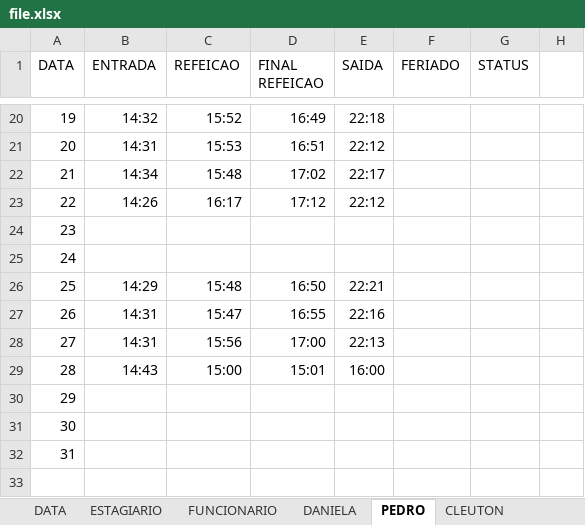
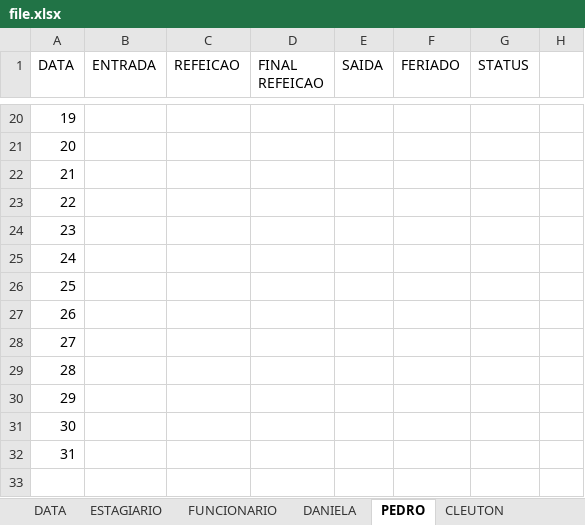
Before and after one commit to 888-coding/ponto-edit, an Excel workbook: file.xlsx, sheet PEDRO, drawn as a sheet; only a part is shown, gaps mark what is left out; values as stored, in another font and other column widths than the file's, no borders; the diff covers the shown part only; the diff names each change by its address in the sheet, - before the commit and + after, or states it on an @@ line.

```diff
--- a/file.xlsx (sheet PEDRO)
+++ b/file.xlsx (sheet PEDRO)
-B20 (ENTRADA): 14:32
+B20 (ENTRADA): (empty)
-C20 (REFEICAO): 15:52
+C20 (REFEICAO): (empty)
-D20 (FINAL REFEICAO): 16:49
+D20 (FINAL REFEICAO): (empty)
-E20 (SAIDA): 22:18
+E20 (SAIDA): (empty)
-B21 (ENTRADA): 14:31
+B21 (ENTRADA): (empty)
-C21 (REFEICAO): 15:53
+C21 (REFEICAO): (empty)
-D21 (FINAL REFEICAO): 16:51
+D21 (FINAL REFEICAO): (empty)
-E21 (SAIDA): 22:12
+E21 (SAIDA): (empty)
-B22 (ENTRADA): 14:34
+B22 (ENTRADA): (empty)
-C22 (REFEICAO): 15:48
+C22 (REFEICAO): (empty)
-D22 (FINAL REFEICAO): 17:02
+D22 (FINAL REFEICAO): (empty)
-E22 (SAIDA): 22:17
+E22 (SAIDA): (empty)
-B23 (ENTRADA): 14:26
+B23 (ENTRADA): (empty)
-C23 (REFEICAO): 16:17
+C23 (REFEICAO): (empty)
-D23 (FINAL REFEICAO): 17:12
+D23 (FINAL REFEICAO): (empty)
-E23 (SAIDA): 22:12
+E23 (SAIDA): (empty)
-B26 (ENTRADA): 14:29
+B26 (ENTRADA): (empty)
-C26 (REFEICAO): 15:48
+C26 (REFEICAO): (empty)
-D26 (FINAL REFEICAO): 16:50
+D26 (FINAL REFEICAO): (empty)
-E26 (SAIDA): 22:21
+E26 (SAIDA): (empty)
-B27:B28 (ENTRADA): 14:31
+B27:B28 (ENTRADA): (empty)
-C27 (REFEICAO): 15:47
+C27 (REFEICAO): (empty)
-D27 (FINAL REFEICAO): 16:55
+D27 (FINAL REFEICAO): (empty)
-E27 (SAIDA): 22:16
+E27 (SAIDA): (empty)
-C28 (REFEICAO): 15:56
+C28 (REFEICAO): (empty)
-D28 (FINAL REFEICAO): 17:00
+D28 (FINAL REFEICAO): (empty)
-E28 (SAIDA): 22:13
+E28 (SAIDA): (empty)
-B29 (ENTRADA): 14:43
+B29 (ENTRADA): (empty)
-C29 (REFEICAO): 15:00
+C29 (REFEICAO): (empty)
-D29 (FINAL REFEICAO): 15:01
+D29 (FINAL REFEICAO): (empty)
-E29 (SAIDA): 16:00
+E29 (SAIDA): (empty)
```
Also changed, not shown: 64 edited cells elsewhere in this sheet, sheet DATA, 1 other file.
